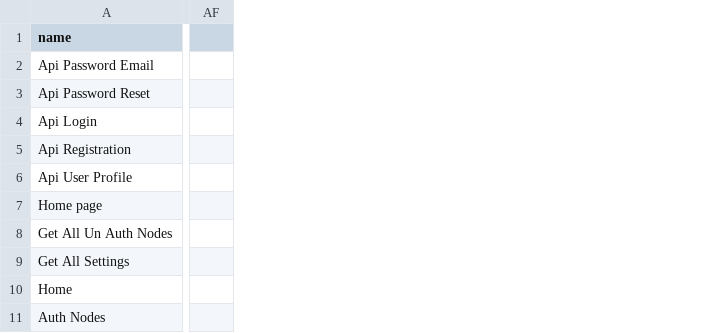
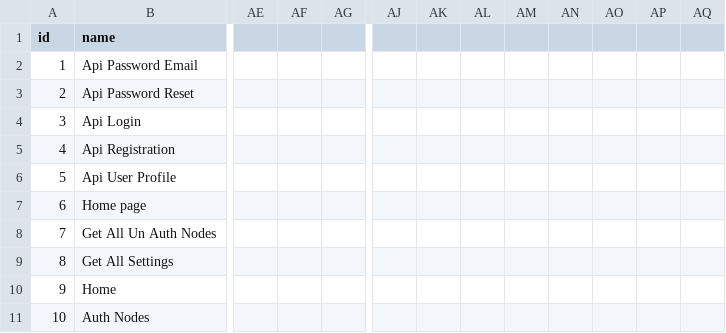
Before and after one commit to Lukarrio1/Laravel_reimagined, a CSV file: Data To Import After Installation of the app/nodes updated.csv, drawn as a sheet; only a part is shown, gaps mark what is left out; removed rows and columns are numbered as before the commit, all else as after; the diff covers the shown part only; the diff names each change by its address in the sheet, - before the commit and + after, or states it on an @@ line.

```diff
--- a/Data To Import After Installation of the app/nodes updated.csv
+++ b/Data To Import After Installation of the app/nodes updated.csv
+column A (id), rows 2-11: 1 | 2 | 3 | 4 | 5 | 6 | 7 | 8 | 9 | 10
+column AE, empty
+column AF, empty
+column AG, empty
-column AF, empty
+column AJ, empty
+column AK, empty
+column AL, empty
+column AM, empty
+column AN, empty
+column AO, empty
+column AP, empty
+column AQ, empty
```
Also changed, not shown: 2 added rows, 4 added columns and 57 edited cells elsewhere in this file, 9 other files.
